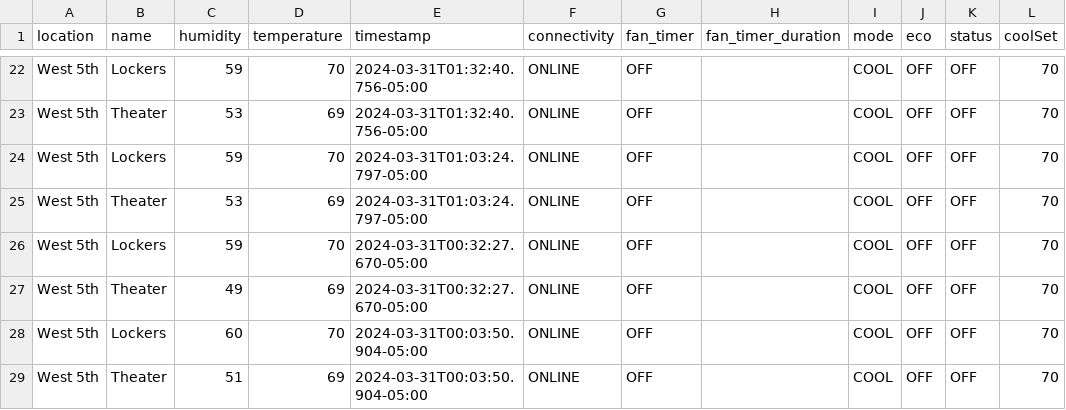
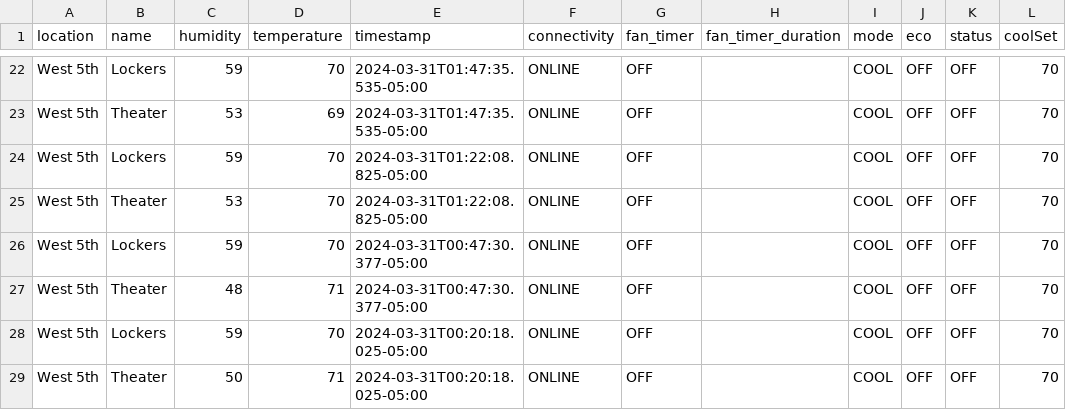
Before and after one commit to kevincolten/thermostat-monitor, a CSV file: 2024-03-31.csv, drawn as a sheet; only a part is shown, gaps mark what is left out; the diff covers the shown part only; the diff names each change by its address in the sheet, - before the commit and + after, or states it on an @@ line.

```diff
--- a/2024-03-31.csv
+++ b/2024-03-31.csv
-E22:E23 (timestamp): 2024-03-31T01:32:40.756-05:00
+E22:E23 (timestamp): 2024-03-31T01:47:35.535-05:00
-E24:E25 (timestamp): 2024-03-31T01:03:24.797-05:00
+E24:E25 (timestamp): 2024-03-31T01:22:08.825-05:00
-D25 (temperature): 69
+D25 (temperature): 70
-E26:E27 (timestamp): 2024-03-31T00:32:27.670-05:00
+E26:E27 (timestamp): 2024-03-31T00:47:30.377-05:00
-C27 (humidity): 49
+C27 (humidity): 48
-D27 (temperature): 69
+D27 (temperature): 71
-C28 (humidity): 60
+C28 (humidity): 59
-E28:E29 (timestamp): 2024-03-31T00:03:50.904-05:00
+E28:E29 (timestamp): 2024-03-31T00:20:18.025-05:00
-C29 (humidity): 51
+C29 (humidity): 50
-D29 (temperature): 69
+D29 (temperature): 71
```
Also changed, not shown: 43 edited cells elsewhere in this file, 2 other files.
